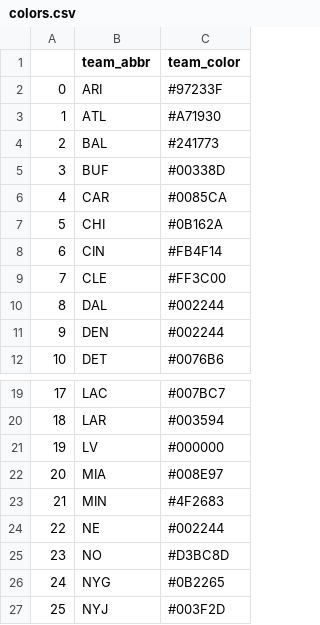
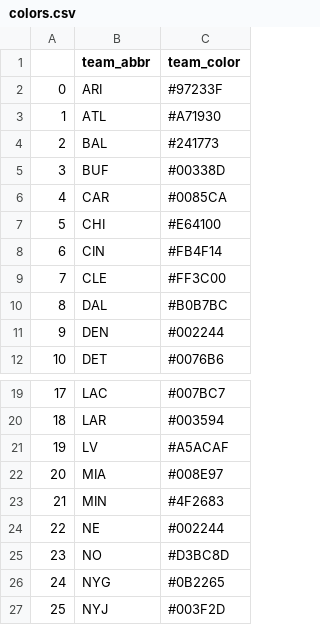
Before and after one commit to A-Peoples/NFL_Team_Penalties, a CSV file: colors.csv, drawn as a sheet; only a part is shown, gaps mark what is left out.

Commit message:
Add files via upload

```diff
--- a/colors.csv
+++ b/colors.csv
@@ -6,6 +6,6 @@
 4,CAR,#0085CA
-5,CHI,#0B162A
+5,CHI,#E64100
 6,CIN,#FB4F14
 7,CLE,#FF3C00
-8,DAL,#002244
+8,DAL,#B0B7BC
 9,DEN,#002244
@@ -20,3 +20,3 @@
 18,LAR,#003594
-19,LV,#000000
+19,LV,#A5ACAF
 20,MIA,#008E97
```
